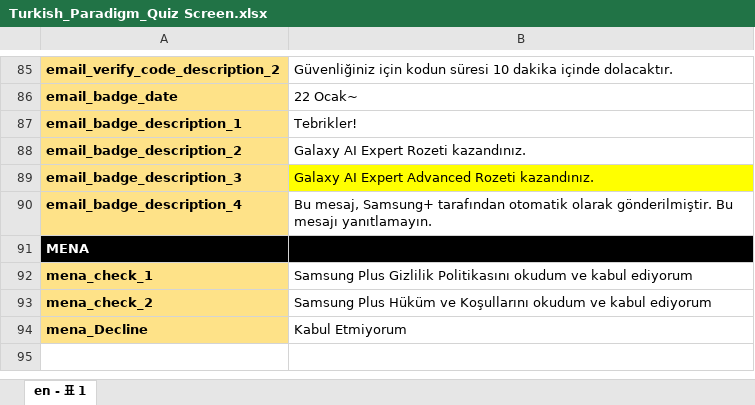
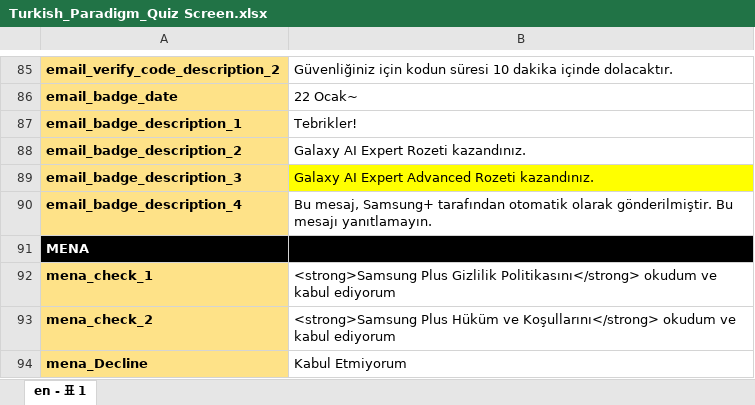
Before and after one commit to jaerinjaerin/S-Certification-Gamification, an Excel workbook: upload_seed_data/data/messages/xlsxs/Turkish_Paradigm_Quiz Screen.xlsx, sheet en - 표 1, drawn as a sheet; only a part is shown, gaps mark what is left out; values as stored, in another font and other column widths than the file's, no borders; charts and pictures not drawn; the diff names each change by its address in the sheet, - before the commit and + after, or states it on an @@ line.

```diff
--- a/upload_seed_data/data/messages/xlsxs/Turkish_Paradigm_Quiz Screen.xlsx (sheet en - 표 1)
+++ b/upload_seed_data/data/messages/xlsxs/Turkish_Paradigm_Quiz Screen.xlsx (sheet en - 표 1)
-B92: Samsung Plus Gizlilik Politikasını okudum ve…
+B92: <strong>Samsung Plus Gizlilik Politikasını</strong> okudum ve…
-B93: Samsung Plus Hüküm ve Koşullarını okudum ve…
+B93: <strong>Samsung Plus Hüküm ve Koşullarını</strong> okudum ve…
```
Also changed, not shown: charts or pictures, upload_seed_data/data/messages/xlsxs/Arabic(MENA)_Paradigm_Quiz Screen.xlsx, upload_seed_data/data/messages/xlsxs/English_Paradigm_Quiz Screen_SEAU.xlsx, 7 other files.
